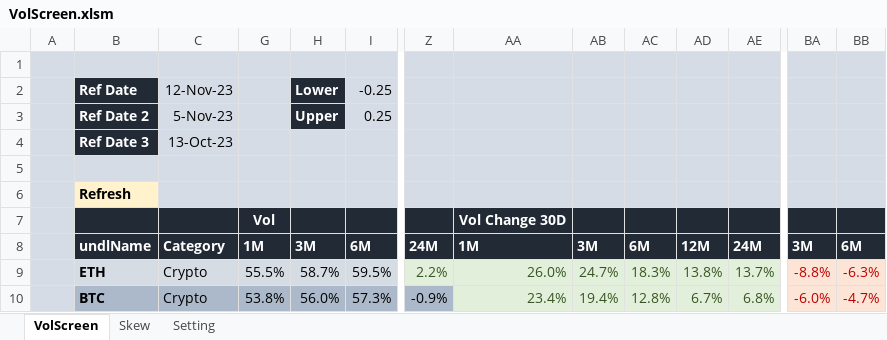
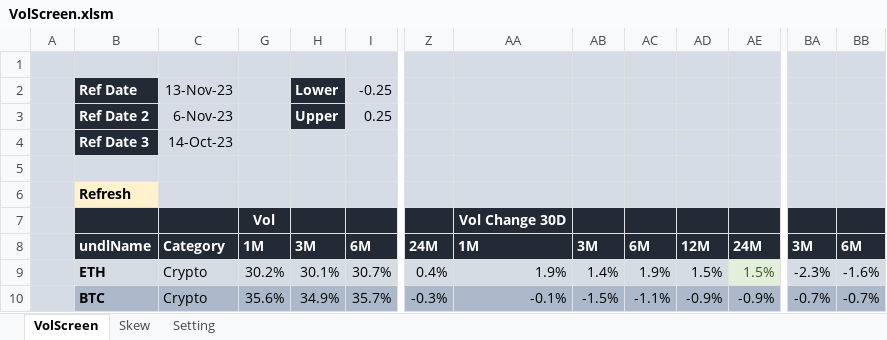
Before and after one commit to hoichunlaw/EqVolAnalytics, an Excel workbook: VolScreen.xlsm, sheet VolScreen, drawn as a sheet; only a part is shown, gaps mark what is left out; values as stored, in another font and other column widths than the file's, no borders; the diff covers the shown part only; the diff names each change by its address in the sheet, - before the commit and + after, or states it on an @@ line.

Commit message:
update

```diff
--- a/VolScreen.xlsm (sheet VolScreen)
+++ b/VolScreen.xlsm (sheet VolScreen)
-C2: 12-Nov-23
+C2: 13-Nov-23
-C3: 5-Nov-23
+C3: 6-Nov-23
-C4: 13-Oct-23
+C4: 14-Oct-23
-G9: 55.5%
+G9: 30.2%
-H9: 58.7%
+H9: 30.1%
-I9: 59.5%
+I9: 30.7%
-Z9: 2.2%
+Z9: 0.4%
-Z9:AD9 text colour: #375623
+Z9:AD9 text colour: black
-AA9: 26.0%
+AA9: 1.9%
-AB9: 24.7%
+AB9: 1.4%
-AC9: 18.3%
+AC9: 1.9%
-AD9: 13.8%
+AD9: 1.5%
-AE9: 13.7%
+AE9: 1.5%
-BA9: -8.8%
+BA9: -2.3%
-BA9:BB9 fill: #FCE4D6
+BA9:BB9 fill: #D6DCE4
-BA9:BB10 text colour: #C00000
+BA9:BB10 text colour: black
-BB9: -6.3%
+BB9: -1.6%
-G10: 53.8%
+G10: 35.6%
-H10: 56.0%
+H10: 34.9%
-I10: 57.3%
+I10: 35.7%
-Z10: -0.9%
+Z10: -0.3%
-AA10: 23.4%
+AA10: -0.1%
@@ AA10:AE10 fill: #E2EFDA → #ACB9CA, text colour: #375623 → black @@
-AB10: 19.4%
+AB10: -1.5%
-AC10: 12.8%
+AC10: -1.1%
-AD10: 6.7%
+AD10: -0.9%
-AE10: 6.8%
+AE10: -0.9%
-BA10: -6.0%
+BA10: -0.7%
-BA10:BB10 fill: #FCE4D6
+BA10:BB10 fill: #ACB9CA
-BB10: -4.7%
+BB10: -0.7%
```
Also changed, not shown: 1 removed row, 151 edited cells and cell formats elsewhere in this sheet, sheet Skew, formulas that keep their value, hidden cells.
